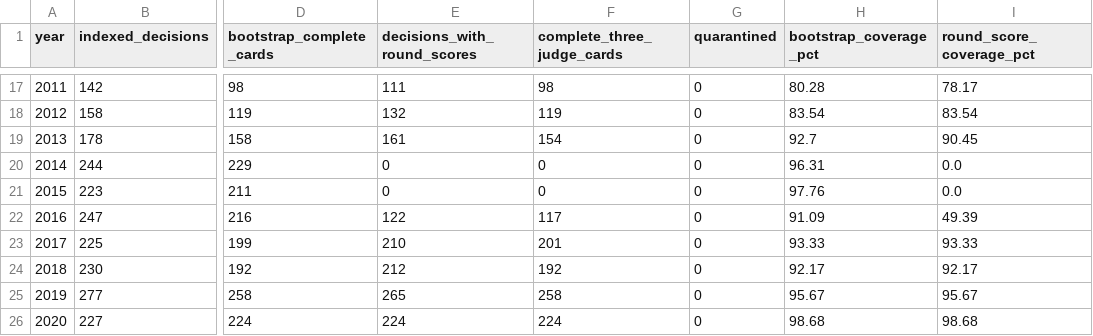
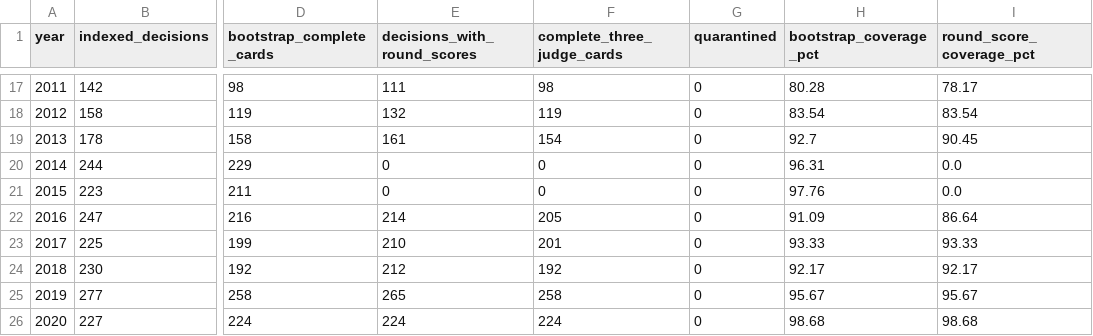
Before and after one commit to tbdprojectusername/d6mw, a CSV file: market_data_v3/reports/mmadecisions_historical_coverage.csv, drawn as a sheet; only a part is shown, gaps mark what is left out; the diff names each change by its address in the sheet, - before the commit and + after, or states it on an @@ line.

```diff
--- a/market_data_v3/reports/mmadecisions_historical_coverage.csv
+++ b/market_data_v3/reports/mmadecisions_historical_coverage.csv
-E22 (decisions_with_round_scores): 122
+E22 (decisions_with_round_scores): 214
-F22 (complete_three_judge_cards): 117
+F22 (complete_three_judge_cards): 205
-I22 (round_score_coverage_pct): 49.39
+I22 (round_score_coverage_pct): 86.64
```
Also changed, not shown: 17 other files.
